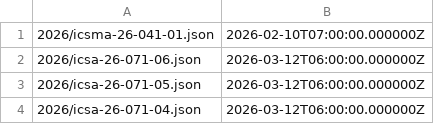
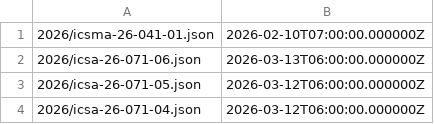
Before and after one commit to cisagov/CSAF, a CSV file: csaf_files/OT/white/changes.csv, drawn as a sheet; only a part is shown.

```diff
--- a/csaf_files/OT/white/changes.csv
+++ b/csaf_files/OT/white/changes.csv
@@ -1,3 +1,3 @@
 2026/icsma-26-041-01.json,2026-02-10T07:00:00.000000Z
-2026/icsa-26-071-06.json,2026-03-12T06:00:00.000000Z
+2026/icsa-26-071-06.json,2026-03-13T06:00:00.000000Z
 2026/icsa-26-071-05.json,2026-03-12T06:00:00.000000Z
```
Also changed, not shown: 4 other files.
